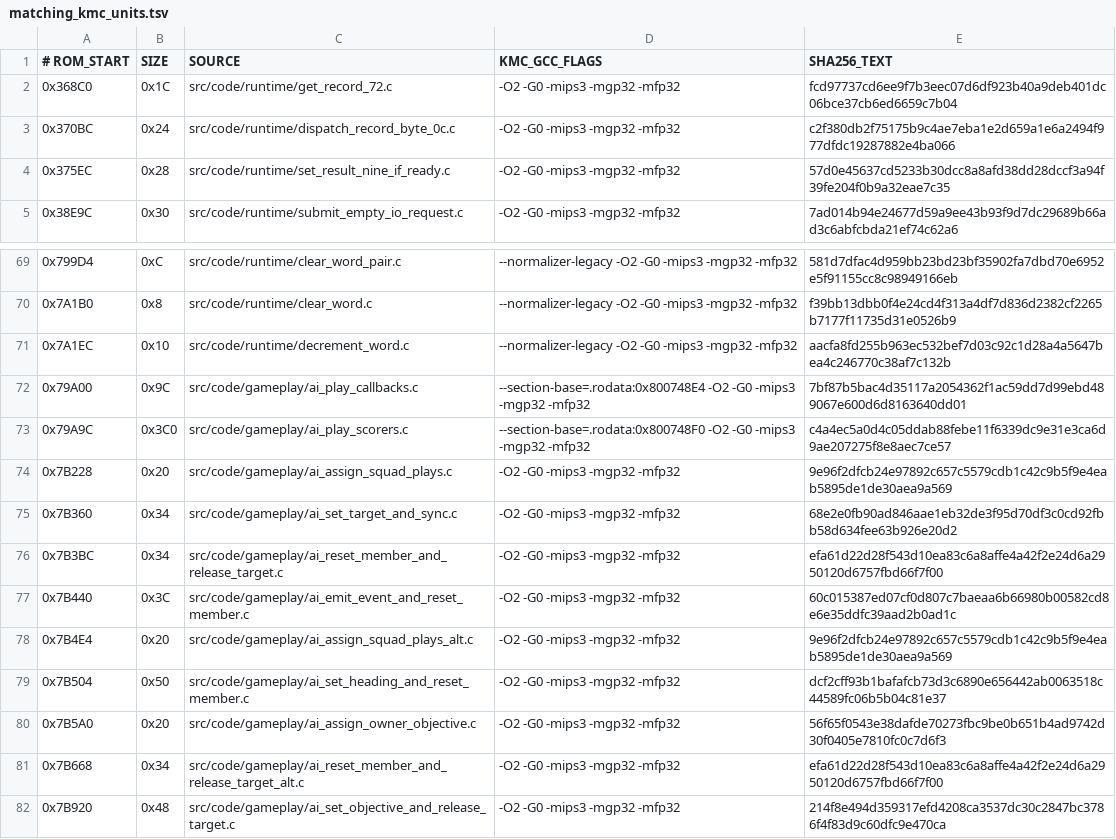
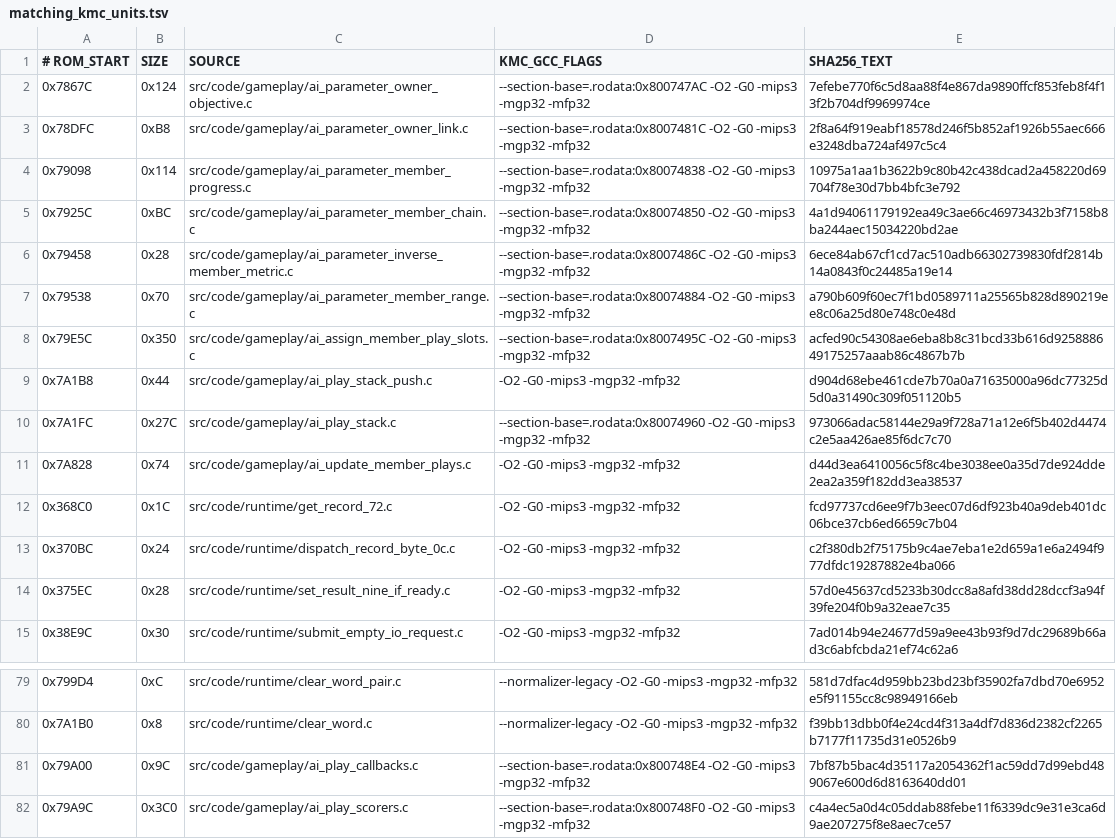
Before and after one commit to TheGh0stShip/BattleTanx, a TSV file: config/us/matching_kmc_units.tsv, drawn as a sheet; only a part is shown, gaps mark what is left out; the shorter side is filled out with more unchanged rows.

Commit message:
Recover AI play assignment, stack control, and parameter providers

```diff
--- a/config/us/matching_kmc_units.tsv
+++ b/config/us/matching_kmc_units.tsv
@@ -1,2 +1,12 @@
 # ROM_START	SIZE	SOURCE	KMC_GCC_FLAGS	SHA256_TEXT
+0x7867C	0x124	src/code/gameplay/ai_parameter_owner_objective.c	--section-base=.rodata:0x800747AC -O2 -G0 -mips3 -mgp32 -mfp32	7efebe770f6c5d8aa88f4e867da9890ffcf853feb8f4f13f2b704df9969974ce
+0x78DFC	0xB8	src/code/gameplay/ai_parameter_owner_link.c	--section-base=.rodata:0x8007481C -O2 -G0 -mips3 -mgp32 -mfp32	2f8a64f919eabf18578d246f5b852af1926b55aec666e3248dba724af497c5c4
+0x79098	0x114	src/code/gameplay/ai_parameter_member_progress.c	--section-base=.rodata:0x80074838 -O2 -G0 -mips3 -mgp32 -mfp32	10975a1aa1b3622b9c80b42c438dcad2a458220d69704f78e30d7bb4bfc3e792
+0x7925C	0xBC	src/code/gameplay/ai_parameter_member_chain.c	--section-base=.rodata:0x80074850 -O2 -G0 -mips3 -mgp32 -mfp32	4a1d94061179192ea49c3ae66c46973432b3f7158b8ba244aec15034220bd2ae
+0x79458	0x28	src/code/gameplay/ai_parameter_inverse_member_metric.c	--section-base=.rodata:0x8007486C -O2 -G0 -mips3 -mgp32 -mfp32	6ece84ab67cf1cd7ac510adb66302739830fdf2814b14a0843f0c24485a19e14
+0x79538	0x70	src/code/gameplay/ai_parameter_member_range.c	--section-base=.rodata:0x80074884 -O2 -G0 -mips3 -mgp32 -mfp32	a790b609f60ec7f1bd0589711a25565b828d890219ee8c06a25d80e748c0e48d
+0x79E5C	0x350	src/code/gameplay/ai_assign_member_play_slots.c	--section-base=.rodata:0x8007495C -O2 -G0 -mips3 -mgp32 -mfp32	acfed90c54308ae6eba8b8c31bcd33b616d925888649175257aaab86c4867b7b
+0x7A1B8	0x44	src/code/gameplay/ai_play_stack_push.c	-O2 -G0 -mips3 -mgp32 -mfp32	d904d68ebe461cde7b70a0a71635000a96dc77325d5d0a31490c309f051120b5
+0x7A1FC	0x27C	src/code/gameplay/ai_play_stack.c	--section-base=.rodata:0x80074960 -O2 -G0 -mips3 -mgp32 -mfp32	973066adac58144e29a9f728a71a12e6f5b402d4474c2e5aa426ae85f6dc7c70
+0x7A828	0x74	src/code/gameplay/ai_update_member_plays.c	-O2 -G0 -mips3 -mgp32 -mfp32	d44d3ea6410056c5f8c4be3038ee0a35d7de924dde2ea2a359f182dd3ea38537
 0x368C0	0x1C	src/code/runtime/get_record_72.c	-O2 -G0 -mips3 -mgp32 -mfp32	fcd97737cd6ee9f7b3eec07d6df923b40a9deb401dc06bce37cb6ed6659c7b04
@@ -70,3 +80,2 @@
 0x7A1B0	0x8	src/code/runtime/clear_word.c	--normalizer-legacy -O2 -G0 -mips3 -mgp32 -mfp32	f39bb13dbb0f4e24cd4f313a4df7d836d2382cf2265b7177f11735d31e0526b9
-0x7A1EC	0x10	src/code/runtime/decrement_word.c	--normalizer-legacy -O2 -G0 -mips3 -mgp32 -mfp32	aacfa8fd255b963ec532bef7d03c92c1d28a4a5647bea4c246770c38af7c132b
 0x79A00	0x9C	src/code/gameplay/ai_play_callbacks.c	--section-base=.rodata:0x800748E4 -O2 -G0 -mips3 -mgp32 -mfp32	7bf87b5bac4d35117a2054362f1ac59dd7d99ebd489067e600d6d8163640dd01
```
Also changed, not shown: 17 other files.
